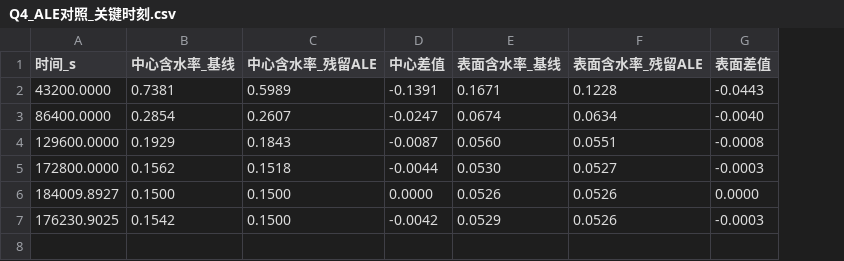
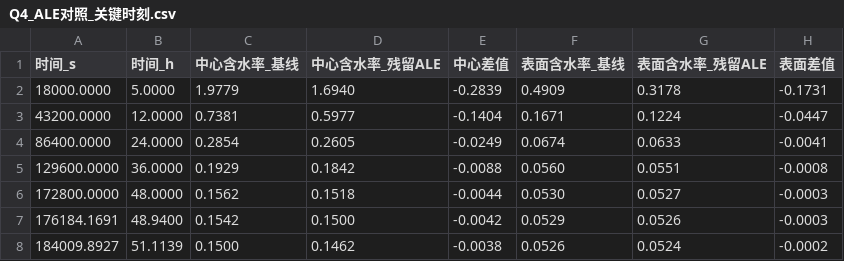
Before and after one commit to dxstar424/CUMCM_A, a CSV file: results/q4_ale_compare/Q4_ALE对照_关键时刻.csv, drawn as a sheet; removed rows and columns are numbered as before the commit, all else as after; the diff names each change by its address in the sheet, - before the commit and + after, or states it on an @@ line.

Commit message:
完善Q4 ALE对照验证与温度指标

```diff
--- a/results/q4_ale_compare/Q4_ALE对照_关键时刻.csv
+++ b/results/q4_ale_compare/Q4_ALE对照_关键时刻.csv
+column B (时间_h), rows 3-6: 12.0000 | 24.0000 | 36.0000 | 48.0000; row 8: 51.1139
+row 2: 18000.0000 | 5.0000 | 1.9779 | 1.6940 | -0.2839 | 0.4909 | 0.3178 | -0.1731
-D3 (中心含水率_残留ALE): 0.5989
+D3 (中心含水率_残留ALE): 0.5977
-E3 (中心差值): -0.1391
+E3 (中心差值): -0.1404
-G3 (表面含水率_残留ALE): 0.1228
+G3 (表面含水率_残留ALE): 0.1224
-H3 (表面差值): -0.0443
+H3 (表面差值): -0.0447
-D4 (中心含水率_残留ALE): 0.2607
+D4 (中心含水率_残留ALE): 0.2605
-E4 (中心差值): -0.0247
+E4 (中心差值): -0.0249
-G4 (表面含水率_残留ALE): 0.0634
+G4 (表面含水率_残留ALE): 0.0633
-H4 (表面差值): -0.0040
+H4 (表面差值): -0.0041
-D5 (中心含水率_残留ALE): 0.1843
+D5 (中心含水率_残留ALE): 0.1842
-E5 (中心差值): -0.0087
+E5 (中心差值): -0.0088
+row 7: 176184.1691 | 48.9400 | 0.1542 | 0.1500 | -0.0042 | 0.0529 | 0.0526 | -0.0003
-D8 (中心含水率_残留ALE): 0.1500
+D8 (中心含水率_残留ALE): 0.1462
-E8 (中心差值): 0.0000
+E8 (中心差值): -0.0038
-G8 (表面含水率_残留ALE): 0.0526
+G8 (表面含水率_残留ALE): 0.0524
-H8 (表面差值): 0.0000
+H8 (表面差值): -0.0002
-row 7: 176230.9025 | 0.1542 | 0.1500 | -0.0042 | 0.0529 | 0.0526 | -0.0003
```
Also changed, not shown: 14 other files.
